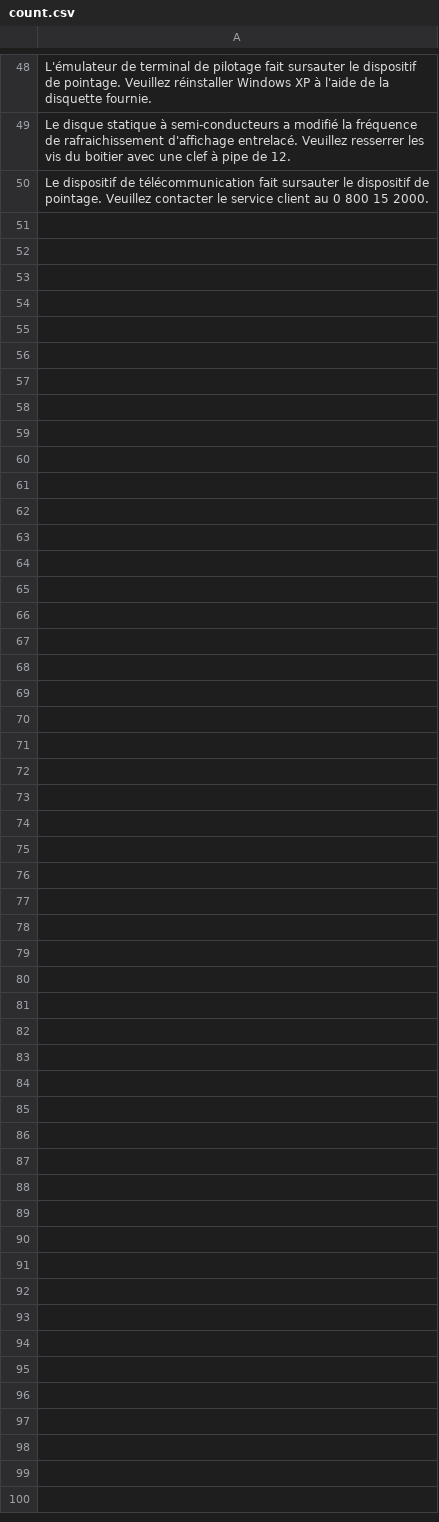
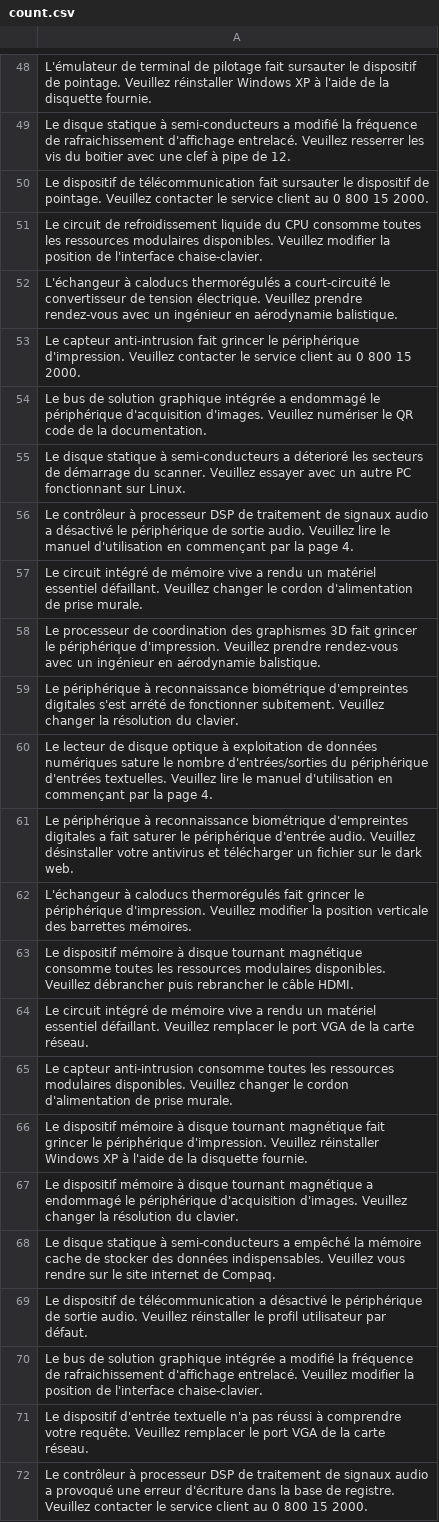
Before and after one commit to podzit/GeneDiag, a CSV file: assets/count.csv, drawn as a sheet; only a part is shown, gaps mark what is left out; the diff names each change by its address in the sheet, - before the commit and + after, or states it on an @@ line.

Commit message:
bug correction in count display

```diff
--- a/assets/count.csv
+++ b/assets/count.csv
+row 51: Le circuit de refroidissement liquide du CPU consomme toutes les ressources modulaires disponibles. Veuillez modifier la position de l'interface chaise-clavier.
+row 52: L'échangeur à caloducs thermorégulés a court-circuité le convertisseur de tension électrique. Veuillez prendre rendez-vous avec un ingénieur en aérodynamie balistique.
+row 53: Le capteur anti-intrusion fait grincer le périphérique d'impression. Veuillez contacter le service client au 0 800 15 2000.
+row 54: Le bus de solution graphique intégrée a endommagé le périphérique d'acquisition d'images. Veuillez numériser le QR code de la documentation.
+row 55: Le disque statique à semi-conducteurs a déterioré les secteurs de démarrage du scanner. Veuillez essayer avec un autre PC fonctionnant sur Linux.
+row 56: Le contrôleur à processeur DSP de traitement de signaux audio a désactivé le périphérique de sortie audio. Veuillez lire le manuel d'utilisation en commençant par la page 4.
+row 57: Le circuit intégré de mémoire vive a rendu un matériel essentiel défaillant. Veuillez changer le cordon d'alimentation de prise murale.
+row 58: Le processeur de coordination des graphismes 3D fait grincer le périphérique d'impression. Veuillez prendre rendez-vous avec un ingénieur en aérodynamie balistique.
+row 59: Le périphérique à reconnaissance biométrique d'empreintes digitales s'est arrété de fonctionner subitement. Veuillez changer la résolution du clavier.
+row 60: Le lecteur de disque optique à exploitation de données numériques sature le nombre d'entrées/sorties du périphérique d'entrées textuelles. Veuillez lire le manuel d'utilisation en commençant par la page 4.
+row 61: Le périphérique à reconnaissance biométrique d'empreintes digitales a fait saturer le périphérique d'entrée audio. Veuillez désinstaller votre antivirus et télécharger un fichier sur le dark web.
+row 62: L'échangeur à caloducs thermorégulés fait grincer le périphérique d'impression. Veuillez modifier la position verticale des barrettes mémoires.
+row 63: Le dispositif mémoire à disque tournant magnétique consomme toutes les ressources modulaires disponibles. Veuillez débrancher puis rebrancher le câble HDMI.
+row 64: Le circuit intégré de mémoire vive a rendu un matériel essentiel défaillant. Veuillez remplacer le port VGA de la carte réseau.
+row 65: Le capteur anti-intrusion consomme toutes les ressources modulaires disponibles. Veuillez changer le cordon d'alimentation de prise murale.
+row 66: Le dispositif mémoire à disque tournant magnétique fait grincer le périphérique d'impression. Veuillez réinstaller Windows XP à l'aide de la disquette fournie.
+row 67: Le dispositif mémoire à disque tournant magnétique a endommagé le périphérique d'acquisition d'images. Veuillez changer la résolution du clavier.
+row 68: Le disque statique à semi-conducteurs a empêché la mémoire cache de stocker des données indispensables. Veuillez vous rendre sur le site internet de Compaq.
+row 69: Le dispositif de télécommunication a désactivé le périphérique de sortie audio. Veuillez réinstaller le profil utilisateur par défaut.
+row 70: Le bus de solution graphique intégrée a modifié la fréquence de rafraichissement d'affichage entrelacé. Veuillez modifier la position de l'interface chaise-clavier.
+row 71: Le dispositif d'entrée textuelle n'a pas réussi à comprendre votre requête. Veuillez remplacer le port VGA de la carte réseau.
+row 72: Le contrôleur à processeur DSP de traitement de signaux audio a provoqué une erreur d'écriture dans la base de registre. Veuillez contacter le service client au 0 800 15 2000.
```
Also changed, not shown: 1 other file.
